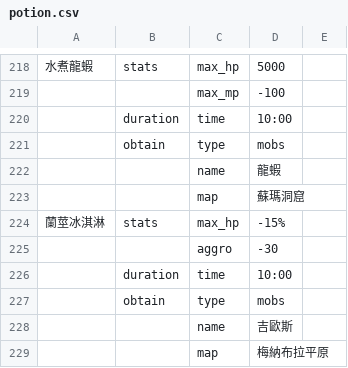
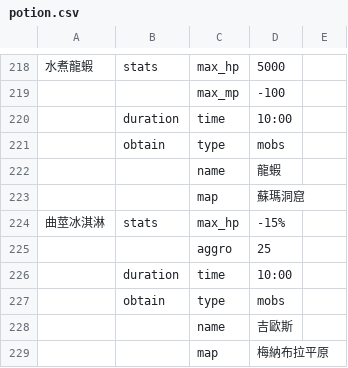
Before and after one commit to hcetyzun/Data-mirror, a CSV file: data/potion/potion.csv, drawn as a sheet; only a part is shown, gaps mark what is left out.

```diff
--- a/data/potion/potion.csv
+++ b/data/potion/potion.csv
@@ -223,4 +223,4 @@
 ,,map,蘇瑪洞窟,
-蘭莖冰淇淋,stats,max_hp,-15%,
-,,aggro,-30,
+曲莖冰淇淋,stats,max_hp,-15%,
+,,aggro,25,
 ,duration,time,10:00,
```
Also changed, not shown: data/crystal/crystal.csv, 1 other file.
